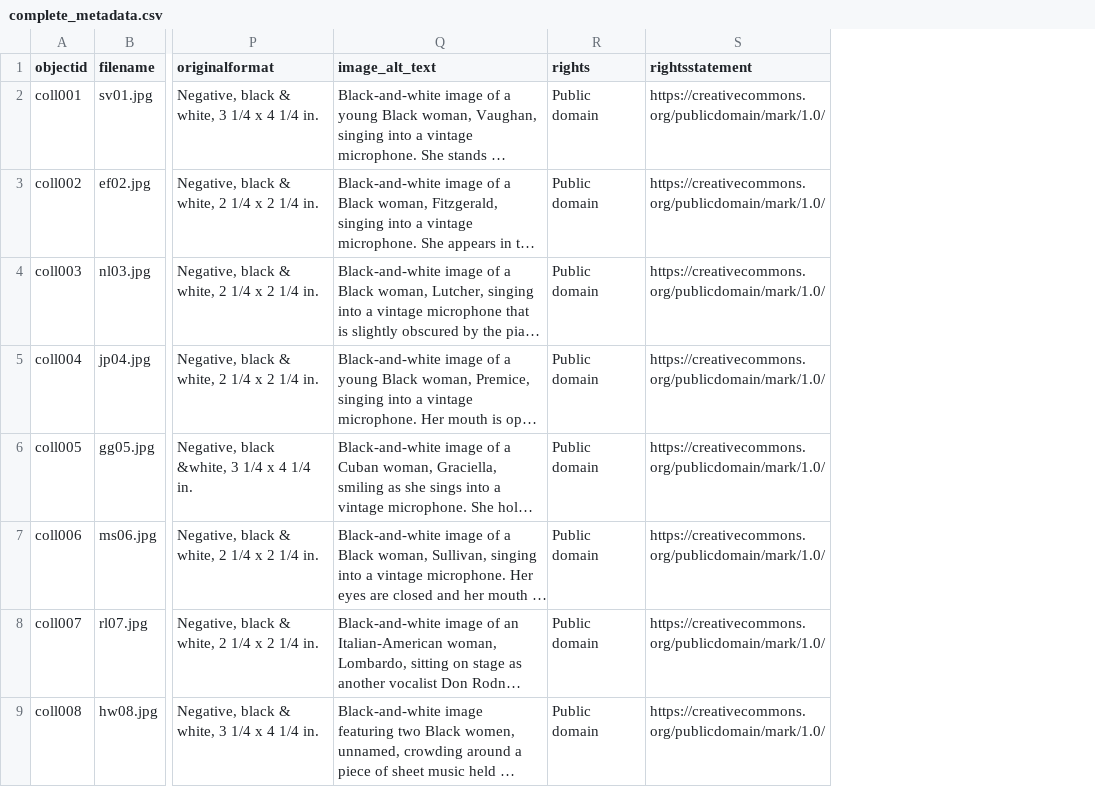
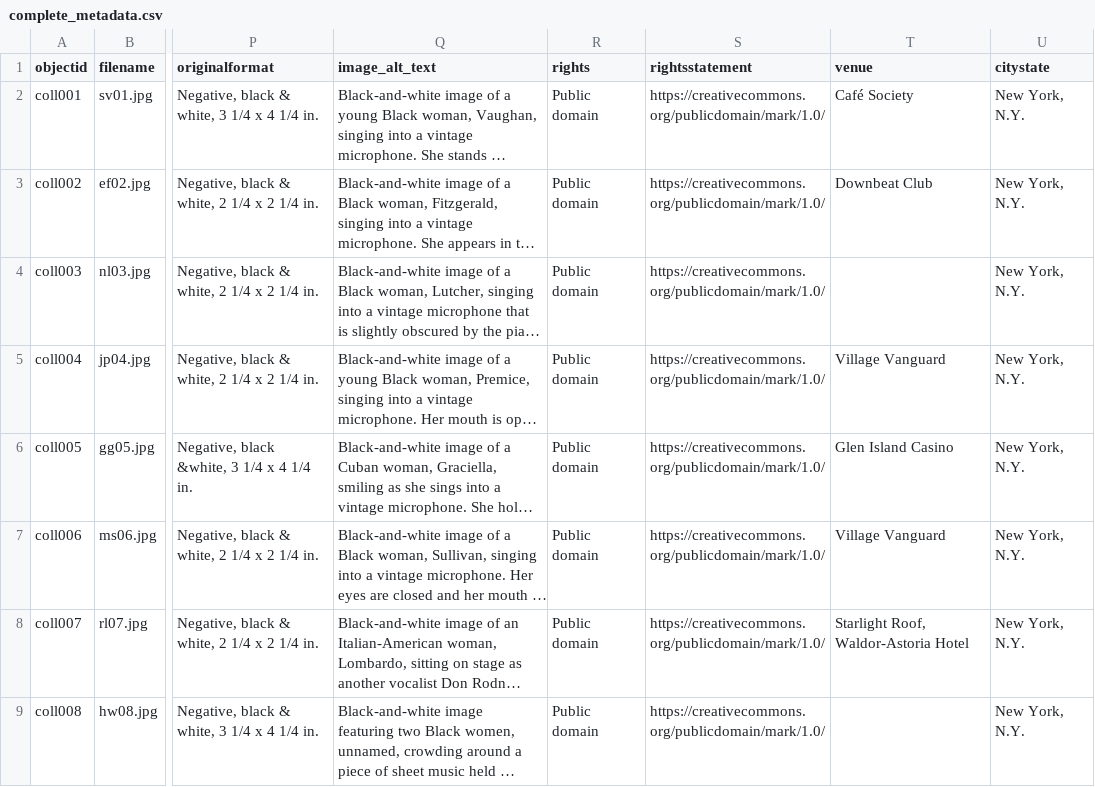
Before and after one commit to hmarie1197/gottlieb-highlights, a CSV file: _data/complete_metadata.csv, drawn as a sheet; only a part is shown, gaps mark what is left out; long unchanged cells end in …; the diff names each change by its address in the sheet, - before the commit and + after, or states it on an @@ line.

Commit message:
update metadata

```diff
--- a/_data/complete_metadata.csv
+++ b/_data/complete_metadata.csv
+column T (venue), rows 2-8: Café Society | Downbeat Club |  | Village Vanguard | Glen Island Casino | Village Vanguard | Starlight Roof, Waldor-Astoria Hotel
+column U (citystate), rows 2-9: all New York, N.Y.
```
